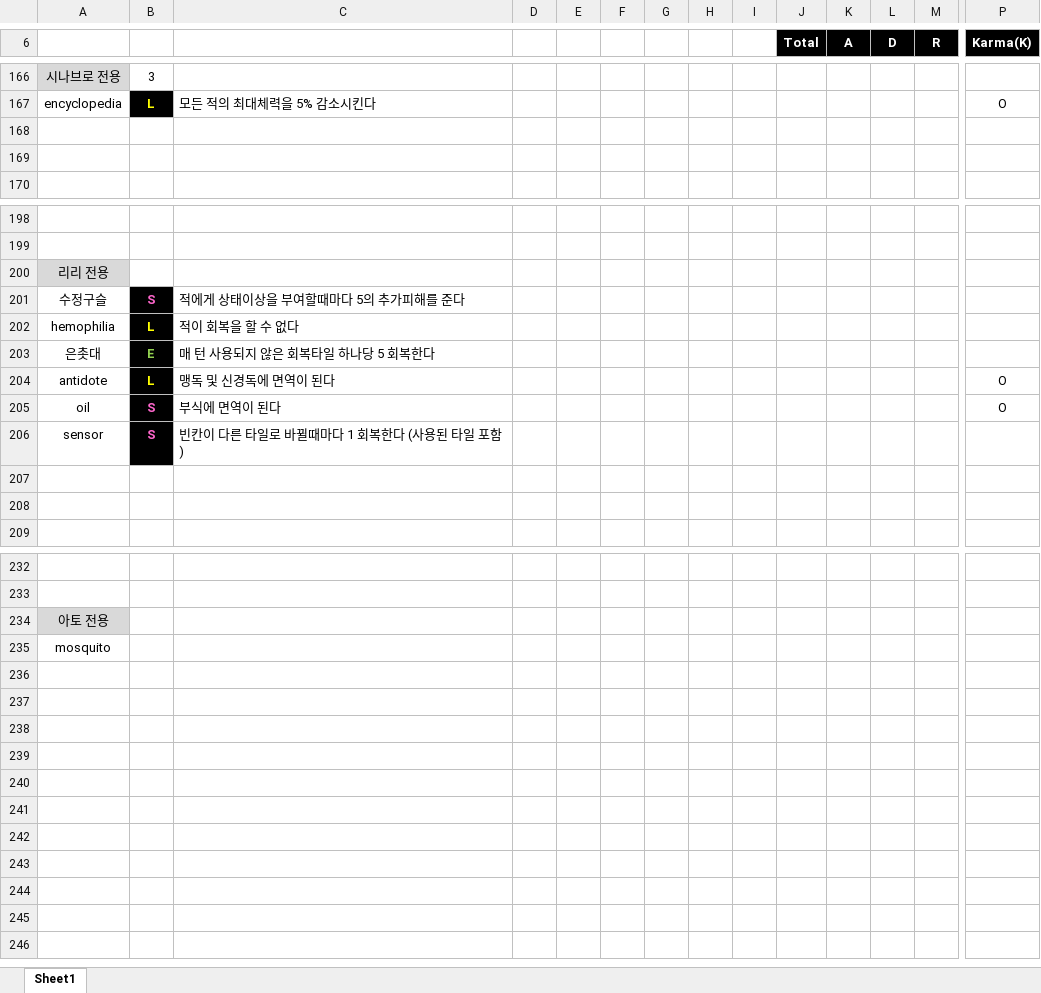
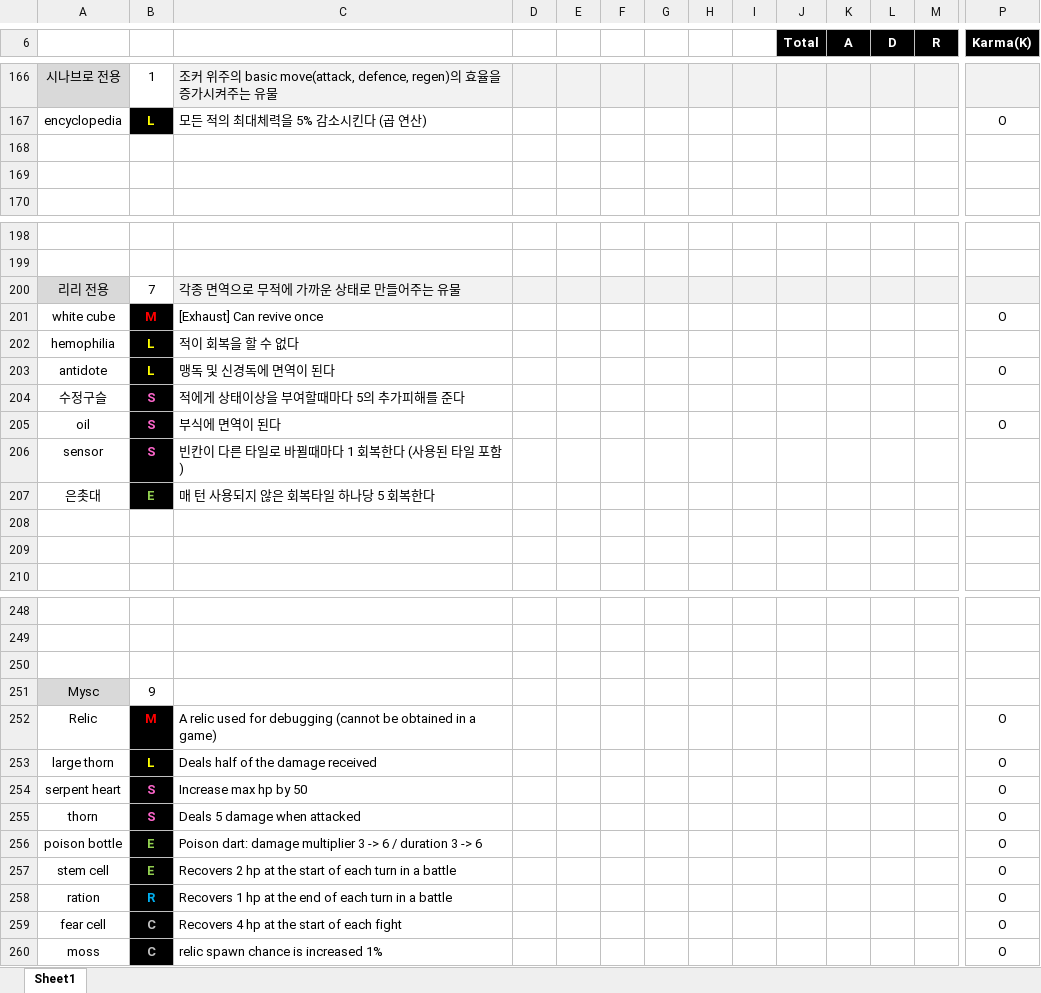
Before and after one commit to blueSparrow2000/DiceGame, an Excel workbook: Data.xlsx, sheet Sheet1, drawn as a sheet; only a part is shown, gaps mark what is left out; values as stored, in another font and other column widths than the file's, no borders; removed rows and columns are numbered as before the commit, all else as after; rows hold the shown columns only; the diff covers the shown part only; the diff names each change by its address in the sheet, - before the commit and + after, or states it on an @@ line.

Commit message:
Relic tiers

```diff
--- a/Data.xlsx (sheet Sheet1)
+++ b/Data.xlsx (sheet Sheet1)
-B166: 3
+B166: 1
-C166: (empty)
+C166: 조커 위주의 basic move(attack, defence, regen)의 효율을 증가시켜주는 유물
-C166:P166 fill: none
+C166:P166 fill: #F2F2F2
-C167: 모든 적의 최대체력을 5% 감소시킨다
+C167: 모든 적의 최대체력을 5% 감소시킨다 (곱 연산)
-B200: (empty)
+B200: 7
-C200: (empty)
+C200: 각종 면역으로 무적에 가까운 상태로 만들어주는 유물
-C200:P200 fill: none
+C200:P200 fill: #F2F2F2
+row 201: white cube | M | [Exhaust] Can revive once |  |  |  |  |  |  |  |  |  |  | O
@@ row 204 moved to row 203: antidote @@
@@ row 203 moved to row 207: 은촛대 @@
-A250: 아토 전용
+A250: (empty)
-A250 fill: #D9D9D9
+A250 fill: none
-row 235: mosquito
+row 251: Mysc | 9
+row 252: Relic | M | A relic used for debugging (cannot be obtained in a game) |  |  |  |  |  |  |  |  |  |  | O
+row 253: large thorn | L | Deals half of the damage received |  |  |  |  |  |  |  |  |  |  | O
+row 254: serpent heart | S | Increase max hp by 50 |  |  |  |  |  |  |  |  |  |  | O
+row 255: thorn | S | Deals 5 damage when attacked |  |  |  |  |  |  |  |  |  |  | O
+row 256: poison bottle | E | Poison dart: damage multiplier 3 -> 6 / duration 3 -> 6 |  |  |  |  |  |  |  |  |  |  | O
+row 257: stem cell | E | Recovers 2 hp at the start of each turn in a battle |  |  |  |  |  |  |  |  |  |  | O
+row 258: ration | R | Recovers 1 hp at the end of each turn in a battle |  |  |  |  |  |  |  |  |  |  | O
+row 259: fear cell | C | Recovers 4 hp at the start of each fight |  |  |  |  |  |  |  |  |  |  | O
+row 260: moss | C | relic spawn chance is increased 1% |  |  |  |  |  |  |  |  |  |  | O
```
Also changed, not shown: 18 added rows, 3 removed rows, 21 moved rows, 34 edited cells and cell formats elsewhere in this sheet, 4 other files.
